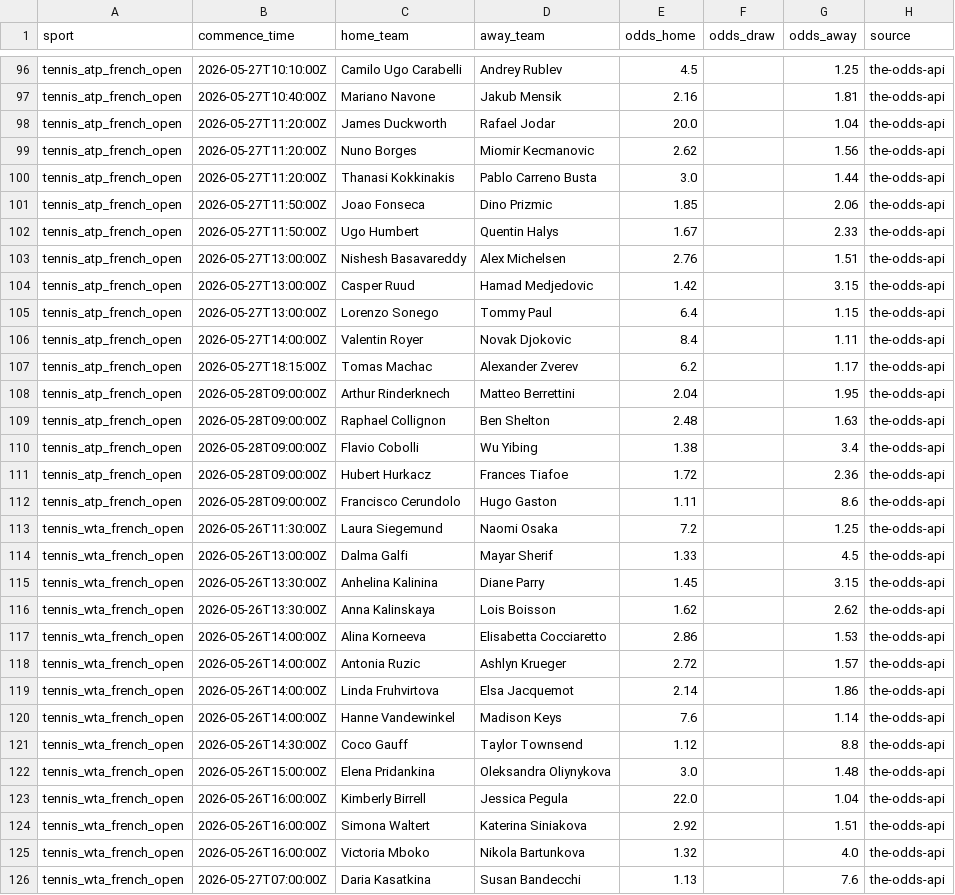
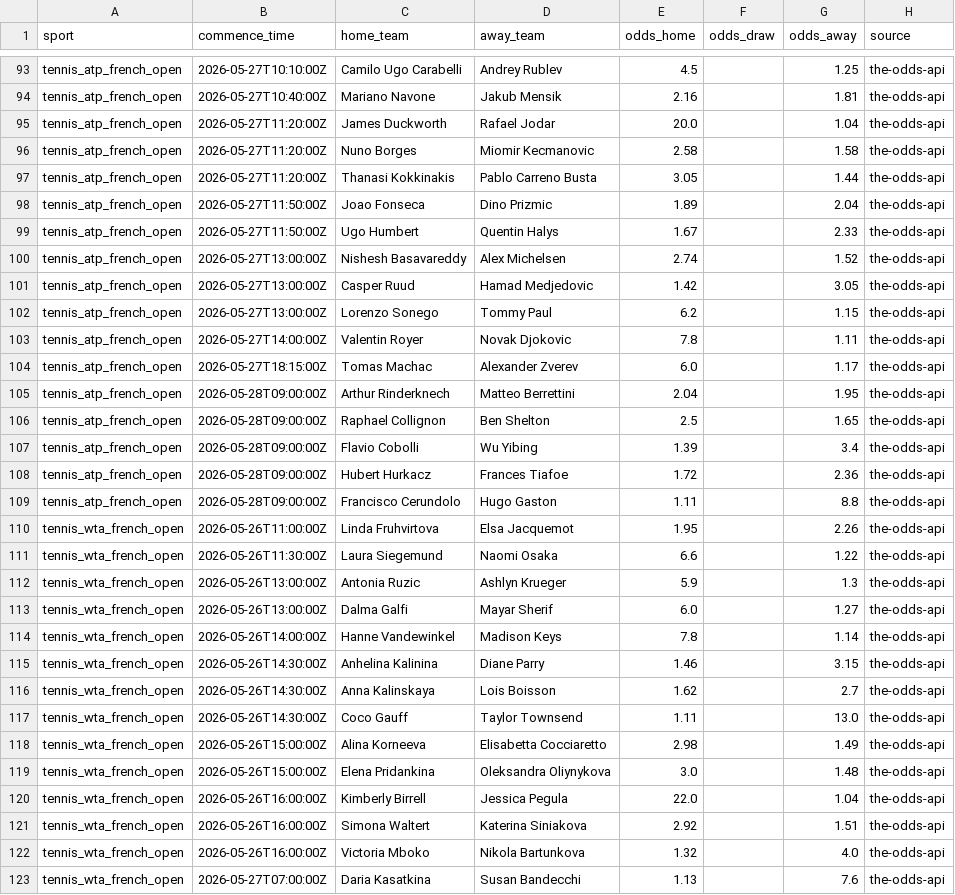
Before and after one commit to lazered543/ParisSportifs_IA_Ultime, a CSV file: data/processed/upcoming_odds.csv, drawn as a sheet; only a part is shown, gaps mark what is left out; the diff covers the shown part only.

```diff
--- a/data/processed/upcoming_odds.csv
+++ b/data/processed/upcoming_odds.csv
@@ -98,25 +95,25 @@ tennis_atp_french_open,2026-05-27T10:40:00Z,Mariano Navone,Jakub Mensik,2.16,,1.
 tennis_atp_french_open,2026-05-27T11:20:00Z,James Duckworth,Rafael Jodar,20.0,,1.04,the-odds-api
-tennis_atp_french_open,2026-05-27T11:20:00Z,Nuno Borges,Miomir Kecmanovic,2.62,,1.56,the-odds-api
-tennis_atp_french_open,2026-05-27T11:20:00Z,Thanasi Kokkinakis,Pablo Carreno Busta,3.0,,1.44,the-odds-api
-tennis_atp_french_open,2026-05-27T11:50:00Z,Joao Fonseca,Dino Prizmic,1.85,,2.06,the-odds-api
+tennis_atp_french_open,2026-05-27T11:20:00Z,Nuno Borges,Miomir Kecmanovic,2.58,,1.58,the-odds-api
+tennis_atp_french_open,2026-05-27T11:20:00Z,Thanasi Kokkinakis,Pablo Carreno Busta,3.05,,1.44,the-odds-api
+tennis_atp_french_open,2026-05-27T11:50:00Z,Joao Fonseca,Dino Prizmic,1.89,,2.04,the-odds-api
 tennis_atp_french_open,2026-05-27T11:50:00Z,Ugo Humbert,Quentin Halys,1.67,,2.33,the-odds-api
-tennis_atp_french_open,2026-05-27T13:00:00Z,Nishesh Basavareddy,Alex Michelsen,2.76,,1.51,the-odds-api
-tennis_atp_french_open,2026-05-27T13:00:00Z,Casper Ruud,Hamad Medjedovic,1.42,,3.15,the-odds-api
-tennis_atp_french_open,2026-05-27T13:00:00Z,Lorenzo Sonego,Tommy Paul,6.4,,1.15,the-odds-api
-tennis_atp_french_open,2026-05-27T14:00:00Z,Valentin Royer,Novak Djokovic,8.4,,1.11,the-odds-api
-tennis_atp_french_open,2026-05-27T18:15:00Z,Tomas Machac,Alexander Zverev,6.2,,1.17,the-odds-api
+tennis_atp_french_open,2026-05-27T13:00:00Z,Nishesh Basavareddy,Alex Michelsen,2.74,,1.52,the-odds-api
+tennis_atp_french_open,2026-05-27T13:00:00Z,Casper Ruud,Hamad Medjedovic,1.42,,3.05,the-odds-api
+tennis_atp_french_open,2026-05-27T13:00:00Z,Lorenzo Sonego,Tommy Paul,6.2,,1.15,the-odds-api
+tennis_atp_french_open,2026-05-27T14:00:00Z,Valentin Royer,Novak Djokovic,7.8,,1.11,the-odds-api
+tennis_atp_french_open,2026-05-27T18:15:00Z,Tomas Machac,Alexander Zverev,6.0,,1.17,the-odds-api
 tennis_atp_french_open,2026-05-28T09:00:00Z,Arthur Rinderknech,Matteo Berrettini,2.04,,1.95,the-odds-api
-tennis_atp_french_open,2026-05-28T09:00:00Z,Raphael Collignon,Ben Shelton,2.48,,1.63,the-odds-api
-tennis_atp_french_open,2026-05-28T09:00:00Z,Flavio Cobolli,Wu Yibing,1.38,,3.4,the-odds-api
+tennis_atp_french_open,2026-05-28T09:00:00Z,Raphael Collignon,Ben Shelton,2.5,,1.65,the-odds-api
+tennis_atp_french_open,2026-05-28T09:00:00Z,Flavio Cobolli,Wu Yibing,1.39,,3.4,the-odds-api
 tennis_atp_french_open,2026-05-28T09:00:00Z,Hubert Hurkacz,Frances Tiafoe,1.72,,2.36,the-odds-api
-tennis_atp_french_open,2026-05-28T09:00:00Z,Francisco Cerundolo,Hugo Gaston,1.11,,8.6,the-odds-api
-tennis_wta_french_open,2026-05-26T11:30:00Z,Laura Siegemund,Naomi Osaka,7.2,,1.25,the-odds-api
-tennis_wta_french_open,2026-05-26T13:00:00Z,Dalma Galfi,Mayar Sherif,1.33,,4.5,the-odds-api
-tennis_wta_french_open,2026-05-26T13:30:00Z,Anhelina Kalinina,Diane Parry,1.45,,3.15,the-odds-api
-tennis_wta_french_open,2026-05-26T13:30:00Z,Anna Kalinskaya,Lois Boisson,1.62,,2.62,the-odds-api
-tennis_wta_french_open,2026-05-26T14:00:00Z,Alina Korneeva,Elisabetta Cocciaretto,2.86,,1.53,the-odds-api
-tennis_wta_french_open,2026-05-26T14:00:00Z,Antonia Ruzic,Ashlyn Krueger,2.72,,1.57,the-odds-api
-tennis_wta_french_open,2026-05-26T14:00:00Z,Linda Fruhvirtova,Elsa Jacquemot,2.14,,1.86,the-odds-api
-tennis_wta_french_open,2026-05-26T14:00:00Z,Hanne Vandewinkel,Madison Keys,7.6,,1.14,the-odds-api
-tennis_wta_french_open,2026-05-26T14:30:00Z,Coco Gauff,Taylor Townsend,1.12,,8.8,the-odds-api
+tennis_atp_french_open,2026-05-28T09:00:00Z,Francisco Cerundolo,Hugo Gaston,1.11,,8.8,the-odds-api
+tennis_wta_french_open,2026-05-26T11:00:00Z,Linda Fruhvirtova,Elsa Jacquemot,1.95,,2.26,the-odds-api
+tennis_wta_french_open,2026-05-26T11:30:00Z,Laura Siegemund,Naomi Osaka,6.6,,1.22,the-odds-api
+tennis_wta_french_open,2026-05-26T13:00:00Z,Antonia Ruzic,Ashlyn Krueger,5.9,,1.3,the-odds-api
+tennis_wta_french_open,2026-05-26T13:00:00Z,Dalma Galfi,Mayar Sherif,6.0,,1.27,the-odds-api
+tennis_wta_french_open,2026-05-26T14:00:00Z,Hanne Vandewinkel,Madison Keys,7.8,,1.14,the-odds-api
+tennis_wta_french_open,2026-05-26T14:30:00Z,Anhelina Kalinina,Diane Parry,1.46,,3.15,the-odds-api
+tennis_wta_french_open,2026-05-26T14:30:00Z,Anna Kalinskaya,Lois Boisson,1.62,,2.7,the-odds-api
+tennis_wta_french_open,2026-05-26T14:30:00Z,Coco Gauff,Taylor Townsend,1.11,,13.0,the-odds-api
+tennis_wta_french_open,2026-05-26T15:00:00Z,Alina Korneeva,Elisabetta Cocciaretto,2.98,,1.49,the-odds-api
 tennis_wta_french_open,2026-05-26T15:00:00Z,Elena Pridankina,Oleksandra Oliynykova,3.0,,1.48,the-odds-api
```
Also changed, not shown: 3 removed rows and 61 edited cells elsewhere in this file, data/predictions/predictions_today.csv, data/predictions/value_bets_today.csv, 1 other file.
